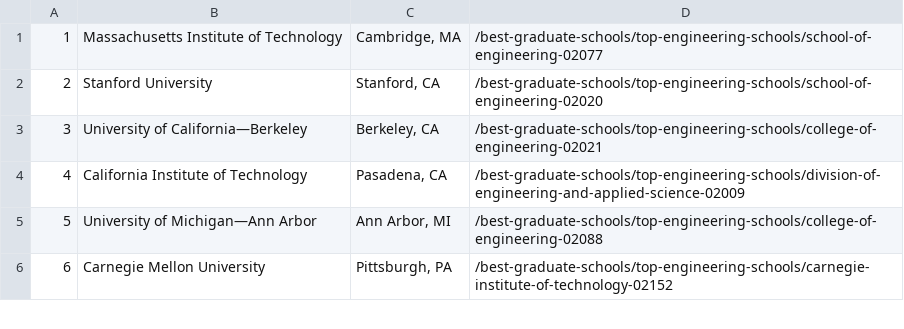
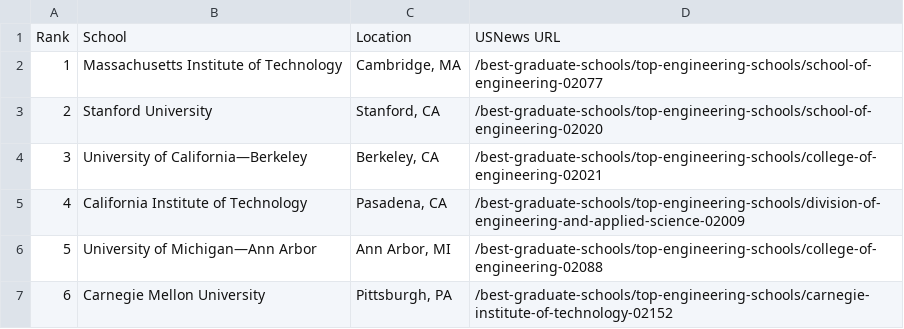
Before and after one commit to brunokoba/the-masters-algorithm, a CSV file: database.csv, drawn as a sheet; only a part is shown; the diff names each change by its address in the sheet, - before the commit and + after, or states it on an @@ line.

```diff
--- a/database.csv
+++ b/database.csv
+row 1: Rank | School | Location | USNews URL
```
Also changed, not shown: 1 other file.
